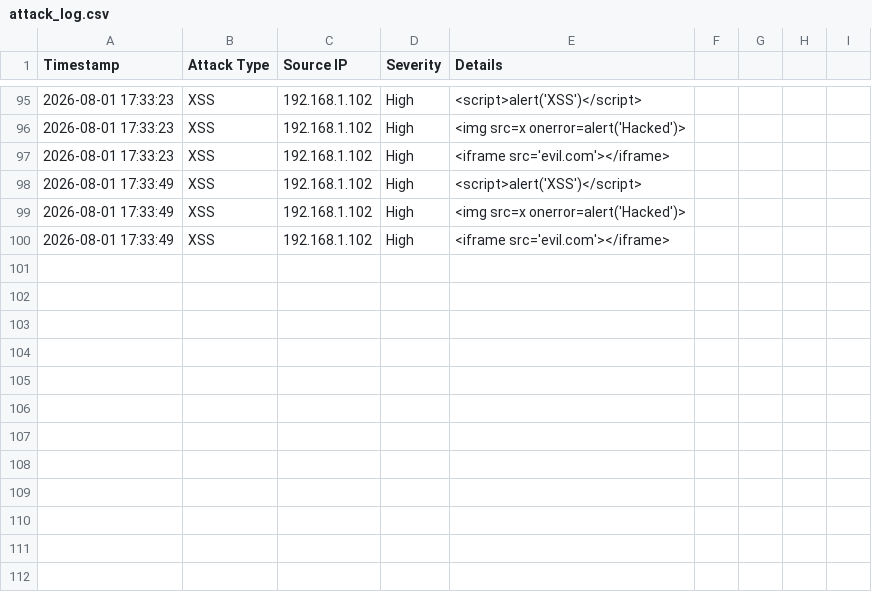
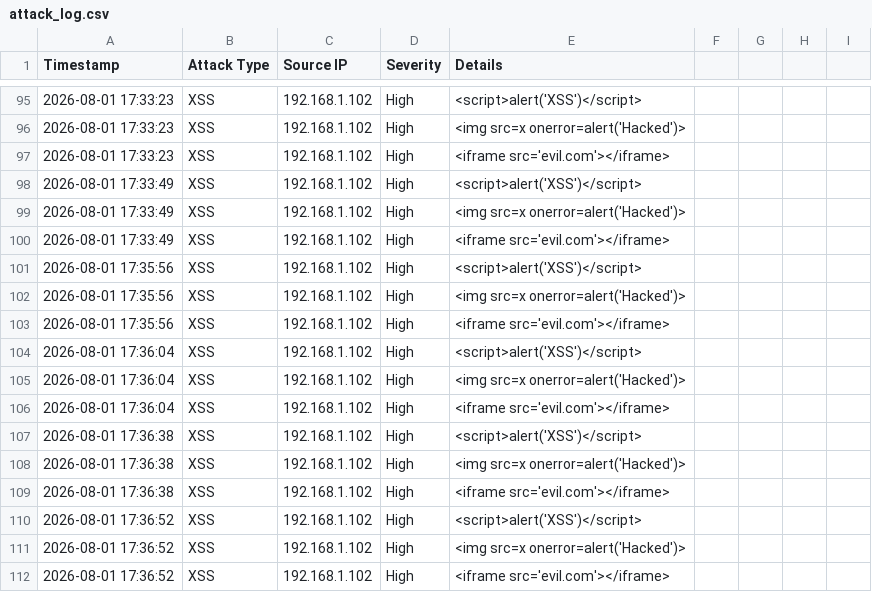
Before and after one commit to Pavn31/DecAI, a CSV file: backend/logs/attack_log.csv, drawn as a sheet; only a part is shown, gaps mark what is left out.

```diff
--- a/backend/logs/attack_log.csv
+++ b/backend/logs/attack_log.csv
@@ -100 +100,13 @@ Timestamp,Attack Type,Source IP,Severity,Details
 2026-08-01 17:33:49,XSS,192.168.1.102,High,<iframe src='evil.com'></iframe>
+2026-08-01 17:35:56,XSS,192.168.1.102,High,<script>alert('XSS')</script>
+2026-08-01 17:35:56,XSS,192.168.1.102,High,<img src=x onerror=alert('Hacked')>
+2026-08-01 17:35:56,XSS,192.168.1.102,High,<iframe src='evil.com'></iframe>
+2026-08-01 17:36:04,XSS,192.168.1.102,High,<script>alert('XSS')</script>
+2026-08-01 17:36:04,XSS,192.168.1.102,High,<img src=x onerror=alert('Hacked')>
+2026-08-01 17:36:04,XSS,192.168.1.102,High,<iframe src='evil.com'></iframe>
+2026-08-01 17:36:38,XSS,192.168.1.102,High,<script>alert('XSS')</script>
+2026-08-01 17:36:38,XSS,192.168.1.102,High,<img src=x onerror=alert('Hacked')>
+2026-08-01 17:36:38,XSS,192.168.1.102,High,<iframe src='evil.com'></iframe>
+2026-08-01 17:36:52,XSS,192.168.1.102,High,<script>alert('XSS')</script>
+2026-08-01 17:36:52,XSS,192.168.1.102,High,<img src=x onerror=alert('Hacked')>
+2026-08-01 17:36:52,XSS,192.168.1.102,High,<iframe src='evil.com'></iframe>
```
Also changed, not shown: data/packets.csv, 2 other files.
